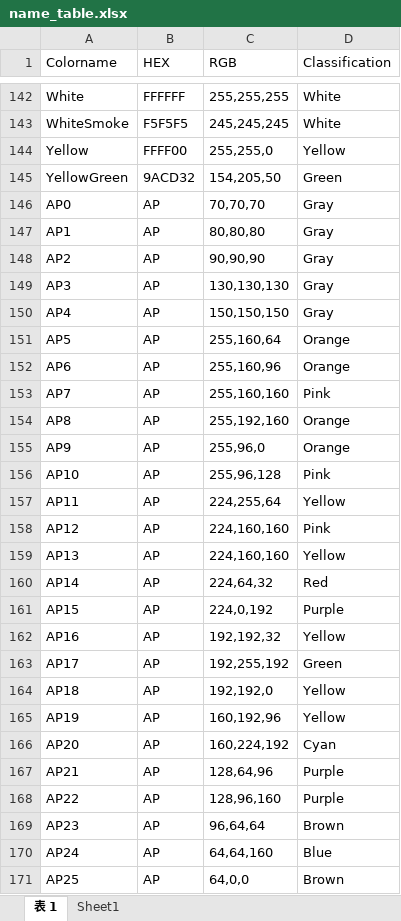
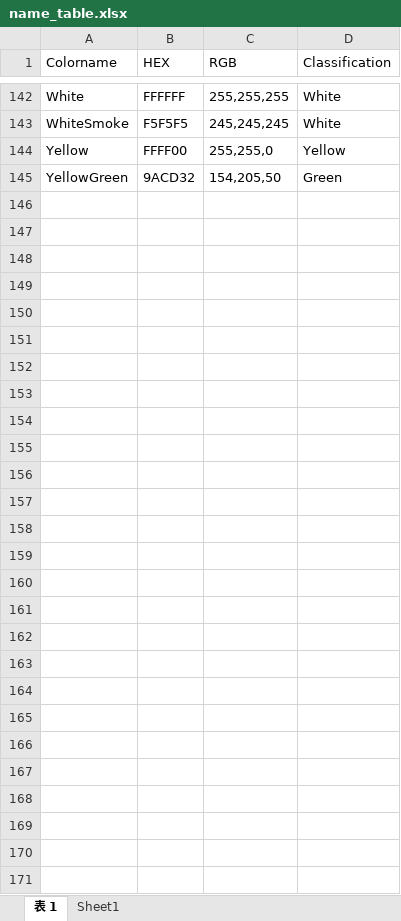
Before and after one commit to auto-Dog/name_estimator, an Excel workbook: name_table.xlsx, sheet 表 1, drawn as a sheet; only a part is shown, gaps mark what is left out; values as stored, in another font and other column widths than the file's, no borders; table styles not drawn; the diff covers the shown part only; the diff names each change by its address in the sheet, - before the commit and + after, or states it on an @@ line.

Commit message:
debug basic enhancement, add munsell test and correct color name table

```diff
--- a/name_table.xlsx (sheet 表 1)
+++ b/name_table.xlsx (sheet 表 1)
-row 146: AP0 | AP | 70,70,70 | Gray
-row 147: AP1 | AP | 80,80,80 | Gray
-row 148: AP2 | AP | 90,90,90 | Gray
-row 149: AP3 | AP | 130,130,130 | Gray
-row 150: AP4 | AP | 150,150,150 | Gray
-row 151: AP5 | AP | 255,160,64 | Orange
-row 152: AP6 | AP | 255,160,96 | Orange
-row 153: AP7 | AP | 255,160,160 | Pink
-row 154: AP8 | AP | 255,192,160 | Orange
-row 155: AP9 | AP | 255,96,0 | Orange
-row 156: AP10 | AP | 255,96,128 | Pink
-row 157: AP11 | AP | 224,255,64 | Yellow
-row 158: AP12 | AP | 224,160,160 | Pink
-row 159: AP13 | AP | 224,160,160 | Yellow
-row 160: AP14 | AP | 224,64,32 | Red
-row 161: AP15 | AP | 224,0,192 | Purple
-row 162: AP16 | AP | 192,192,32 | Yellow
-row 163: AP17 | AP | 192,255,192 | Green
-row 164: AP18 | AP | 192,192,0 | Yellow
-row 165: AP19 | AP | 160,192,96 | Yellow
-row 166: AP20 | AP | 160,224,192 | Cyan
-row 167: AP21 | AP | 128,64,96 | Purple
-row 168: AP22 | AP | 128,96,160 | Purple
-row 169: AP23 | AP | 96,64,64 | Brown
-row 170: AP24 | AP | 64,64,160 | Blue
-row 171: AP25 | AP | 64,0,0 | Brown
```
Also changed, not shown: 18 edited cells elsewhere in this sheet, 12 other files.
